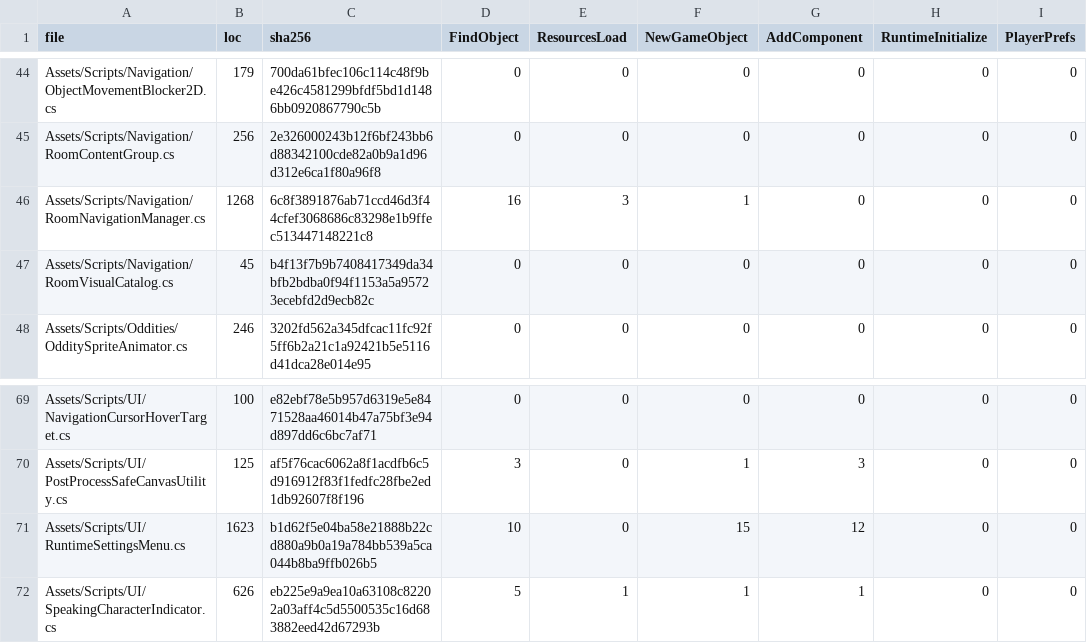
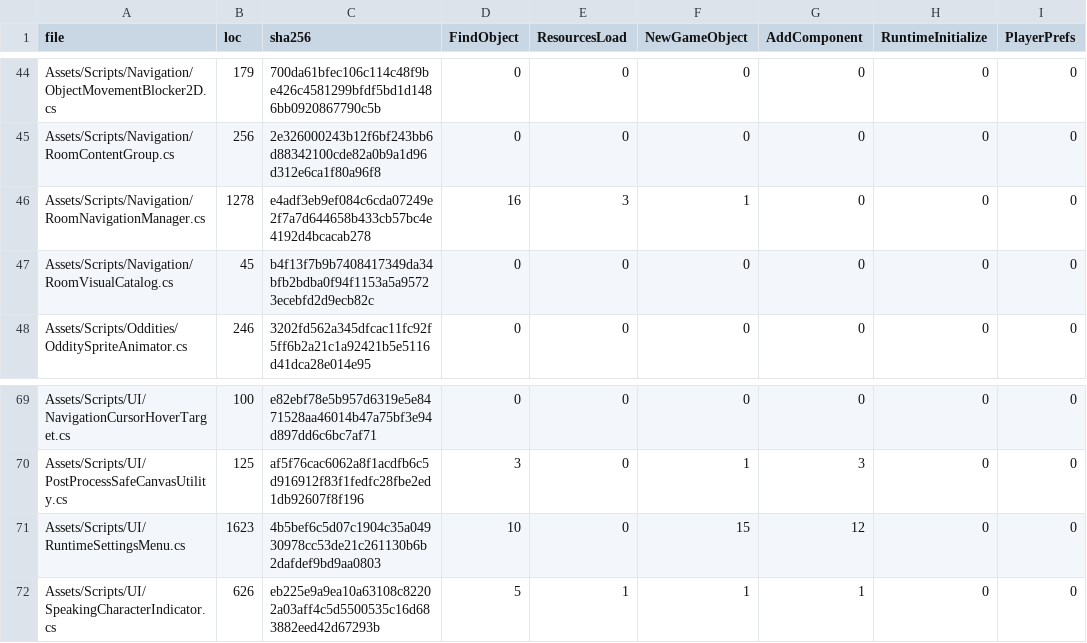
Before and after one commit to redgargoyle/ChateauElsewhere, a CSV file: Docs/Architecture/Generated/runtime_files.csv, drawn as a sheet; only a part is shown, gaps mark what is left out; the diff names each change by its address in the sheet, - before the commit and + after, or states it on an @@ line.

```diff
--- a/Docs/Architecture/Generated/runtime_files.csv
+++ b/Docs/Architecture/Generated/runtime_files.csv
-B46 (loc): 1268
+B46 (loc): 1278
-C46 (sha256): 6c8f3891876ab71ccd46d3f44cfef3068686c83298e1b9ffec513447148221c8
+C46 (sha256): e4adf3eb9ef084c6cda07249e2f7a7d644658b433cb57bc4e4192d4bcacab278
-C71 (sha256): b1d62f5e04ba58e21888b22cd880a9b0a19a784bb539a5ca044b8ba9ffb026b5
+C71 (sha256): 4b5bef6c5d07c1904c35a04930978cc53de21c261130b6b2dafdef9bd9aa0803
```
Also changed, not shown: Docs/Architecture/Generated/serialized_script_refs.csv, Docs/Architecture/RuntimeClassMigrationLedger.csv, 8 other files.
